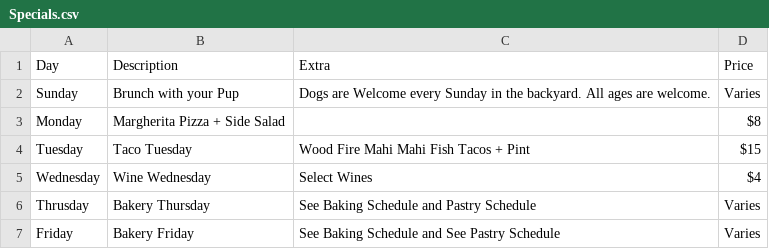
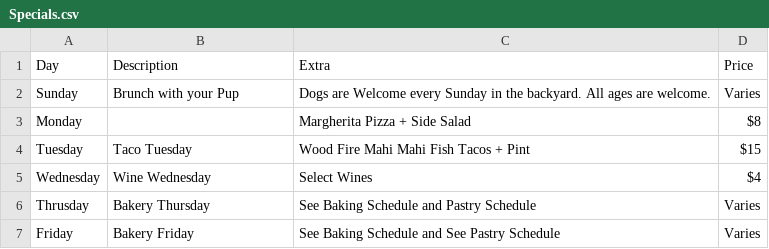
Before and after one commit to ChalkBoardz/ChalkBoardz.github.io, a CSV file: _data/Specials.csv, drawn as a sheet.

Commit message:
Update Specials.csv

```diff
--- a/_data/Specials.csv
+++ b/_data/Specials.csv
@@ -2,3 +2,3 @@ Day,Description,Extra,Price
 Sunday,Brunch with your Pup,Dogs are Welcome every Sunday in the backyard.  All ages are welcome.,Varies
-Monday,Margherita Pizza + Side Salad,,$8
+Monday,,Margherita Pizza + Side Salad,$8
 Tuesday,Taco Tuesday,Wood Fire Mahi Mahi Fish Tacos + Pint,$15
```
